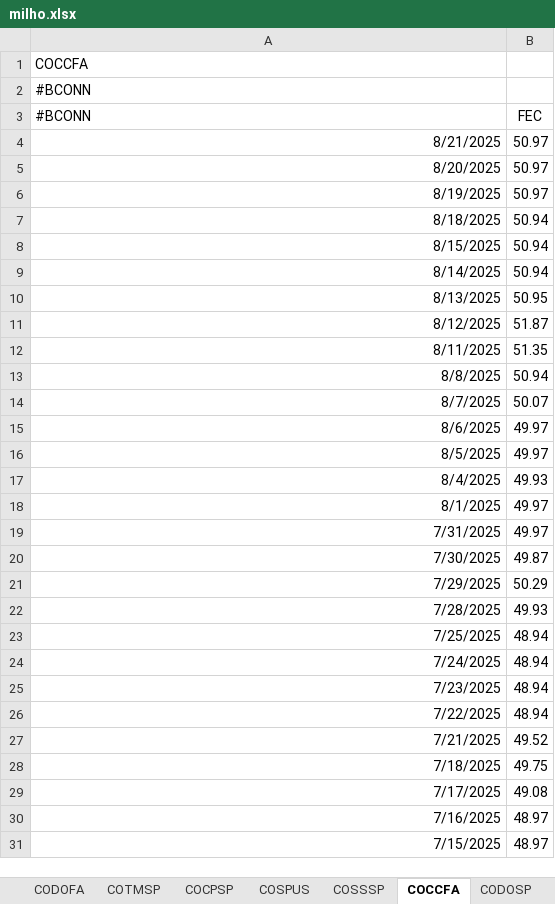
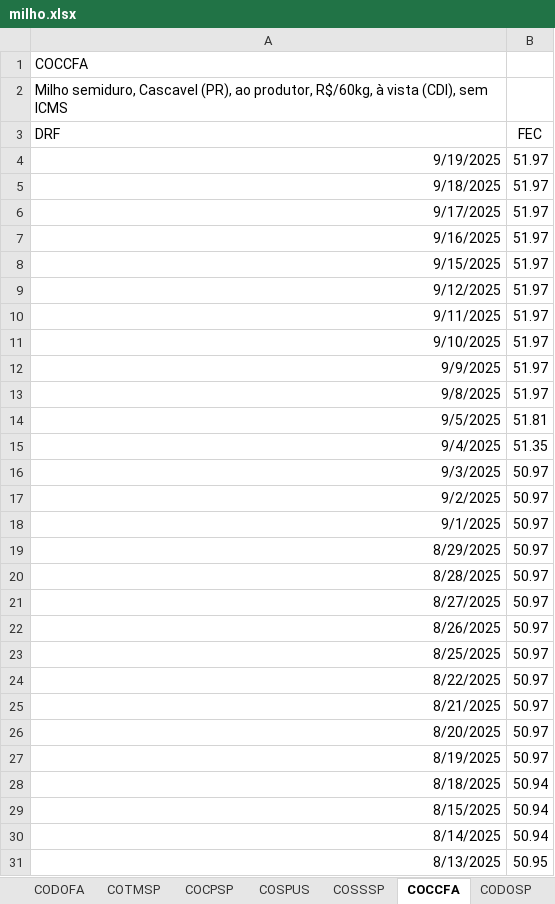
Before and after one commit to luizel-fx/AgPricesAnalytics, an Excel workbook: DATA/milho.xlsx, sheet COCCFA, drawn as a sheet; only a part is shown; the shorter side is filled out with more unchanged rows; values as stored, in another font and other column widths than the file's, no borders; the diff names each change by its address in the sheet, - before the commit and + after, or states it on an @@ line.

```diff
--- a/DATA/milho.xlsx (sheet COCCFA)
+++ b/DATA/milho.xlsx (sheet COCCFA)
-A2 (DRF): #BCONN
+A2 (DRF): Milho semiduro, Cascavel (PR), ao produtor, R$/60kg, à vista (CDI), sem ICMS
-A3: #BCONN
+A3: DRF
+row 4: 9/19/2025 | 51.97
+row 5: 9/18/2025 | 51.97
+row 6: 9/17/2025 | 51.97
+row 7: 9/16/2025 | 51.97
+row 8: 9/15/2025 | 51.97
+row 9: 9/12/2025 | 51.97
+row 10: 9/11/2025 | 51.97
+row 11: 9/10/2025 | 51.97
+row 12: 9/9/2025 | 51.97
+row 13: 9/8/2025 | 51.97
+row 14: 9/5/2025 | 51.81
+row 15: 9/4/2025 | 51.35
+row 16: 9/3/2025 | 50.97
+row 17: 9/2/2025 | 50.97
+row 18: 9/1/2025 | 50.97
+row 19: 8/29/2025 | 50.97
+row 20: 8/28/2025 | 50.97
+row 21: 8/27/2025 | 50.97
+row 22: 8/26/2025 | 50.97
+row 23: 8/25/2025 | 50.97
+row 24: 8/22/2025 | 50.97
```
Also changed, not shown: sheet COSSSP, sheet COTPFA, sheet COSPUS, sheet COTPSP, sheet COCPSP, sheet CODOFA, 4 more sheets, DATA/boi.xlsx, DATA/dolar.xlsx, 5 other files.
